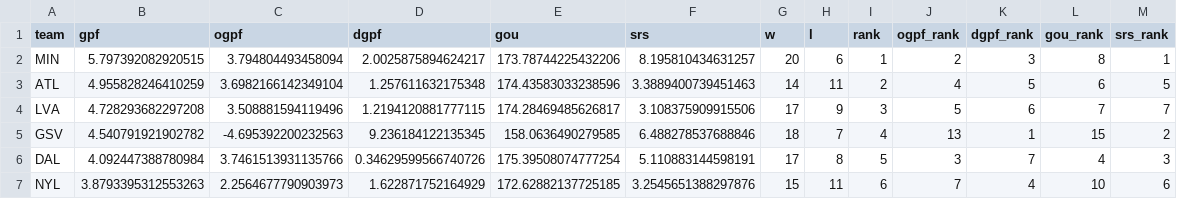
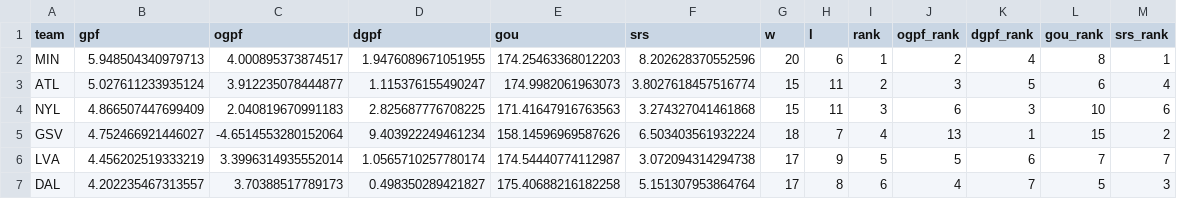
Before and after one commit to k-maaker/wnba-rankings, a CSV file: docs/rankings.csv, drawn as a sheet; only a part is shown; the diff covers the shown part only.

```diff
--- a/docs/rankings.csv
+++ b/docs/rankings.csv
@@ -1,7 +1,7 @@
 team,gpf,ogpf,dgpf,gou,srs,w,l,rank,ogpf_rank,dgpf_rank,gou_rank,srs_rank
-MIN,5.797392082920515,3.794804493458094,2.0025875894624217,173.78744225432206,8.195810434631257,20,6,1,2,3,8,1
-ATL,4.955828246410259,3.6982166142349104,1.257611632175348,174.43583033238596,3.3889400739451463,14,11,2,4,5,6,5
-LVA,4.728293682297208,3.508881594119496,1.2194120881777115,174.28469485626817,3.108375909915506,17,9,3,5,6,7,7
-GSV,4.540791921902782,-4.695392200232563,9.236184122135345,158.0636490279585,6.488278537688846,18,7,4,13,1,15,2
-DAL,4.092447388780984,3.7461513931135766,0.34629599566740726,175.39508074777254,5.110883144598191,17,8,5,3,7,4,3
-NYL,3.8793395312553263,2.2564677790903973,1.622871752164929,172.62882137725185,3.2545651388297876,15,11,6,7,4,10,6
+MIN,5.948504340979713,4.000895373874517,1.9476089671051955,174.25463368012203,8.202628370552596,20,6,1,2,4,8,1
+ATL,5.027611233935124,3.912235078444877,1.115376155490247,174.9982061963073,3.8027618457516774,15,11,2,3,5,6,4
+NYL,4.866507447699409,2.040819670991183,2.825687776708225,171.41647916763563,3.274327041461868,15,11,3,6,3,10,6
+GSV,4.752466921446027,-4.6514553280152064,9.403922249461234,158.14596969587626,6.503403561932224,18,7,4,13,1,15,2
+LVA,4.456202519333219,3.3996314935552014,1.0565710257780174,174.54440774112987,3.072094314294738,17,9,5,5,6,7,7
+DAL,4.202235467313557,3.70388517789173,0.498350289421827,175.40688216182258,5.151307953864764,17,8,6,4,7,5,3
```
Also changed, not shown: 3 added rows, 3 removed rows and 42 edited cells elsewhere in this file, data/games.csv, data/history.csv, 1 other file.
